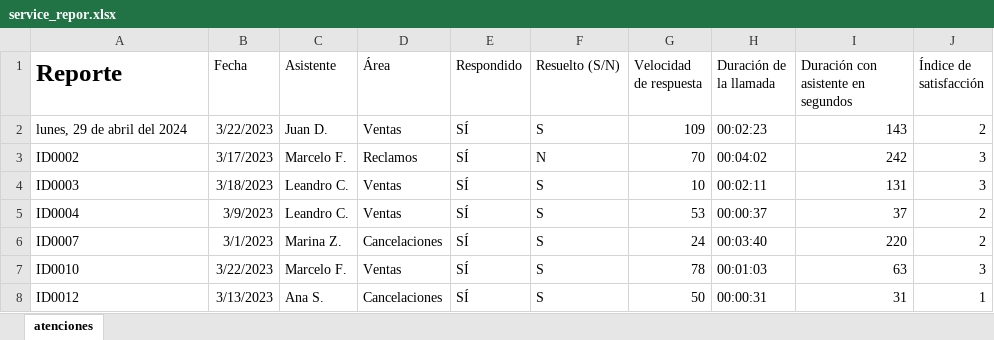
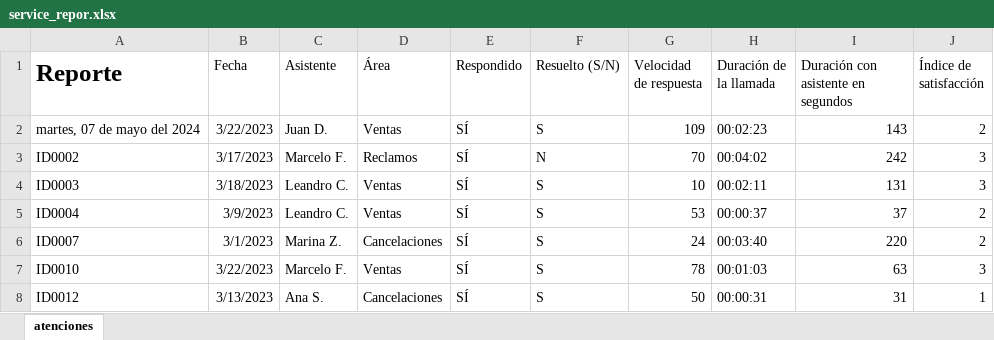
Before and after one commit to Soy-Ismael/vai, an Excel workbook: excel/service_repor.xlsx, sheet atenciones, drawn as a sheet; only a part is shown; values as stored, in another font and other column widths than the file's, no borders; charts and pictures not drawn; the diff names each change by its address in the sheet, - before the commit and + after, or states it on an @@ line.

Commit message:
Actualizacioin de report.py (eliminar print), va.py (reparacion de error de variable name), days.py (adicion de funcion para saber que dia sera en el futuro)

```diff
--- a/excel/service_repor.xlsx (sheet atenciones)
+++ b/excel/service_repor.xlsx (sheet atenciones)
-A2 (Reporte): lunes, 29 de abril del 2024
+A2 (Reporte): martes, 07 de mayo del 2024
```
Also changed, not shown: 4 other files.
